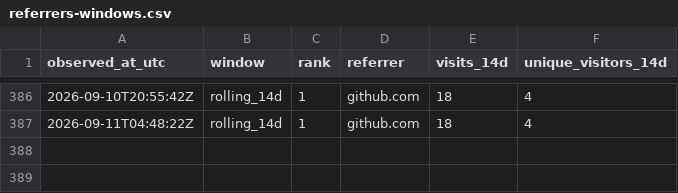
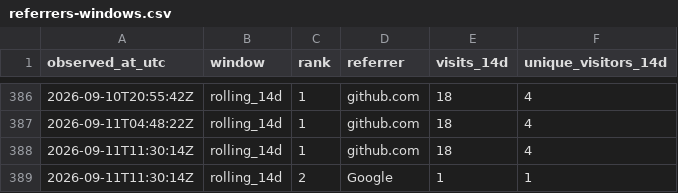
Before and after one commit to cloudcell/om-core, a CSV file: stats/referrers-windows.csv, drawn as a sheet; only a part is shown, gaps mark what is left out; the diff names each change by its address in the sheet, - before the commit and + after, or states it on an @@ line.

```diff
--- a/stats/referrers-windows.csv
+++ b/stats/referrers-windows.csv
+row 388: 2026-09-11T11:30:14Z | rolling_14d | 1 | github.com | 18 | 4
+row 389: 2026-09-11T11:30:14Z | rolling_14d | 2 | Google | 1 | 1
```
Also changed, not shown: stats/daily.csv, stats/referrers-ever.csv, 7 other files.
